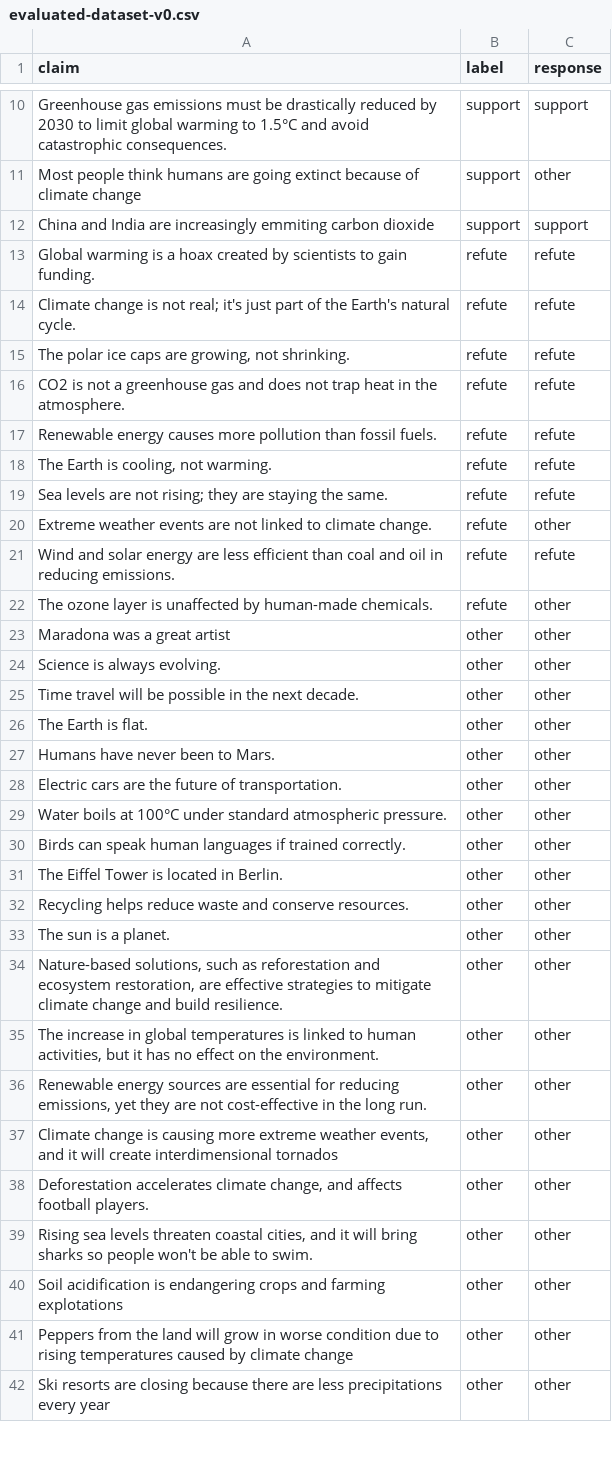
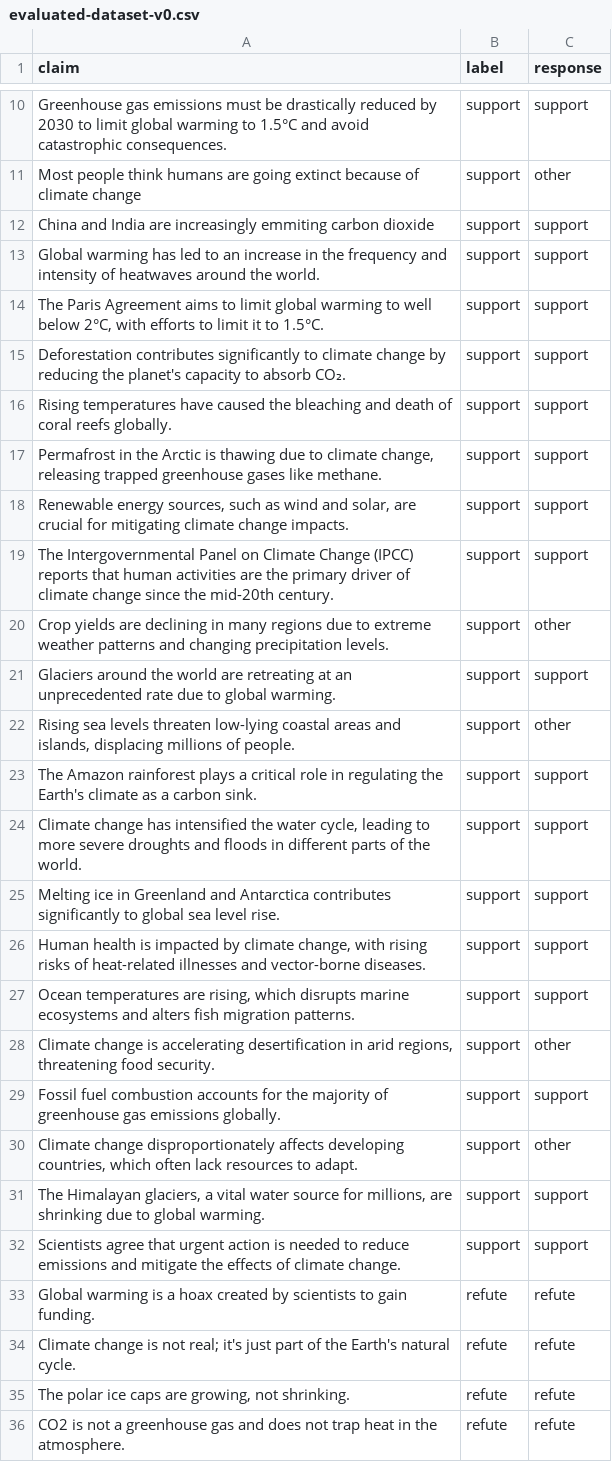
Before and after one commit to guillermo-grande/Fact-Verification-System-LLM, a CSV file: evaluated-dataset-v0.csv, drawn as a sheet; only a part is shown, gaps mark what is left out; the shorter side is filled out with more unchanged rows; the diff covers the shown part only.

Commit message:
feat: expanded evaluation dataset

```diff
--- a/evaluated-dataset-v0.csv
+++ b/evaluated-dataset-v0.csv
@@ -12,2 +12,22 @@ Most people think humans are going extinct because of climate change,support,oth
 China and India are increasingly emmiting carbon dioxide,support,support
+Global warming has led to an increase in the frequency and intensity of heatwaves around the world.,support,support
+"The Paris Agreement aims to limit global warming to well below 2°C, with efforts to limit it to 1.5°C.",support,support
+Deforestation contributes significantly to climate change by reducing the planet's capacity to absorb CO₂.,support,support
+Rising temperatures have caused the bleaching and death of coral reefs globally.,support,support
+"Permafrost in the Arctic is thawing due to climate change, releasing trapped greenhouse gases like methane.",support,support
+"Renewable energy sources, such as wind and solar, are crucial for mitigating climate change impacts.",support,support
+The Intergovernmental Panel on Climate Change (IPCC) reports that human activities are the primary driver of climate change since the mid-20th century.,support,support
+Crop yields are declining in many regions due to extreme weather patterns and changing precipitation levels.,support,other
+Glaciers around the world are retreating at an unprecedented rate due to global warming.,support,support
+"Rising sea levels threaten low-lying coastal areas and islands, displacing millions of people.",support,other
+The Amazon rainforest plays a critical role in regulating the Earth's climate as a carbon sink.,support,support
+"Climate change has intensified the water cycle, leading to more severe droughts and floods in different parts of the world.",support,support
+Melting ice in Greenland and Antarctica contributes significantly to global sea level rise.,support,support
+"Human health is impacted by climate change, with rising risks of heat-related illnesses and vector-borne diseases.",support,support
+"Ocean temperatures are rising, which disrupts marine ecosystems and alters fish migration patterns.",support,support
+"Climate change is accelerating desertification in arid regions, threatening food security.",support,other
+Fossil fuel combustion accounts for the majority of greenhouse gas emissions globally.,support,support
+"Climate change disproportionately affects developing countries, which often lack resources to adapt.",support,other
+"The Himalayan glaciers, a vital water source for millions, are shrinking due to global warming.",support,support
+Scientists agree that urgent action is needed to reduce emissions and mitigate the effects of climate change.,support,support
 Global warming is a hoax created by scientists to gain funding.,refute,refute
```
Also changed, not shown: 20 added rows elsewhere in this file, evaluation-dataset-v0.csv, 1 other file.
